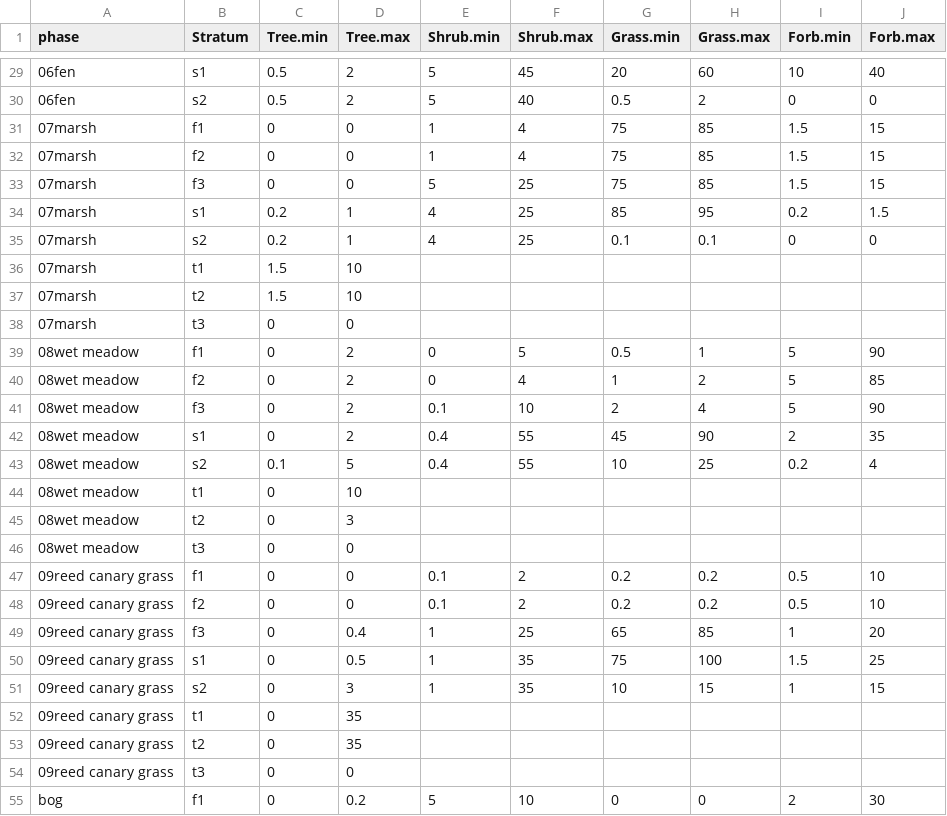
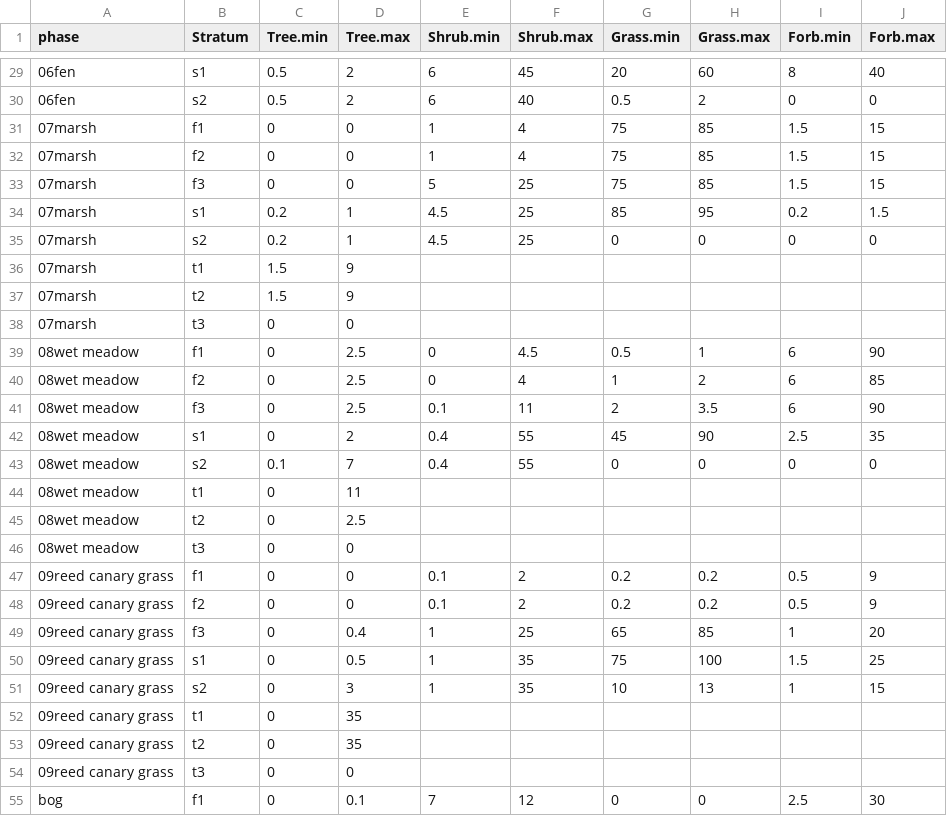
Before and after one commit to phytoclast/match_pedon_site, a CSV file: output/ESIS.table2.csv, drawn as a sheet; only a part is shown, gaps mark what is left out; the diff covers the shown part only.

```diff
--- a/output/ESIS.table2.csv
+++ b/output/ESIS.table2.csv
@@ -29,3 +29,3 @@
-"06fen","s1",0.5,2,5,45,20,60,10,40
-"06fen","s2",0.5,2,5,40,0.5,2,0,0
+"06fen","s1",0.5,2,6,45,20,60,8,40
+"06fen","s2",0.5,2,6,40,0.5,2,0,0
 "07marsh","f1",0,0,1,4,75,85,1.5,15
@@ -33,20 +33,20 @@
 "07marsh","f3",0,0,5,25,75,85,1.5,15
-"07marsh","s1",0.2,1,4,25,85,95,0.2,1.5
-"07marsh","s2",0.2,1,4,25,0.1,0.1,0,0
-"07marsh","t1",1.5,10,,,,,,
-"07marsh","t2",1.5,10,,,,,,
+"07marsh","s1",0.2,1,4.5,25,85,95,0.2,1.5
+"07marsh","s2",0.2,1,4.5,25,0,0,0,0
+"07marsh","t1",1.5,9,,,,,,
+"07marsh","t2",1.5,9,,,,,,
 "07marsh","t3",0,0,,,,,,
-"08wet meadow","f1",0,2,0,5,0.5,1,5,90
-"08wet meadow","f2",0,2,0,4,1,2,5,85
-"08wet meadow","f3",0,2,0.1,10,2,4,5,90
-"08wet meadow","s1",0,2,0.4,55,45,90,2,35
-"08wet meadow","s2",0.1,5,0.4,55,10,25,0.2,4
-"08wet meadow","t1",0,10,,,,,,
-"08wet meadow","t2",0,3,,,,,,
+"08wet meadow","f1",0,2.5,0,4.5,0.5,1,6,90
+"08wet meadow","f2",0,2.5,0,4,1,2,6,85
+"08wet meadow","f3",0,2.5,0.1,11,2,3.5,6,90
+"08wet meadow","s1",0,2,0.4,55,45,90,2.5,35
+"08wet meadow","s2",0.1,7,0.4,55,0,0,0,0
+"08wet meadow","t1",0,11,,,,,,
+"08wet meadow","t2",0,2.5,,,,,,
 "08wet meadow","t3",0,0,,,,,,
-"09reed canary grass","f1",0,0,0.1,2,0.2,0.2,0.5,10
-"09reed canary grass","f2",0,0,0.1,2,0.2,0.2,0.5,10
+"09reed canary grass","f1",0,0,0.1,2,0.2,0.2,0.5,9
+"09reed canary grass","f2",0,0,0.1,2,0.2,0.2,0.5,9
 "09reed canary grass","f3",0,0.4,1,25,65,85,1,20
 "09reed canary grass","s1",0,0.5,1,35,75,100,1.5,25
-"09reed canary grass","s2",0,3,1,35,10,15,1,15
+"09reed canary grass","s2",0,3,1,35,10,13,1,15
 "09reed canary grass","t1",0,35,,,,,,
@@ -54,2 +54,2 @@
 "09reed canary grass","t3",0,0,,,,,,
-"bog","f1",0,0.2,5,10,0,0,2,30
+"bog","f1",0,0.1,7,12,0,0,2.5,30
```
Also changed, not shown: 38 edited cells elsewhere in this file, output/ESIS.table.csv, output/Forest.Overstory.csv, 4 other files.
